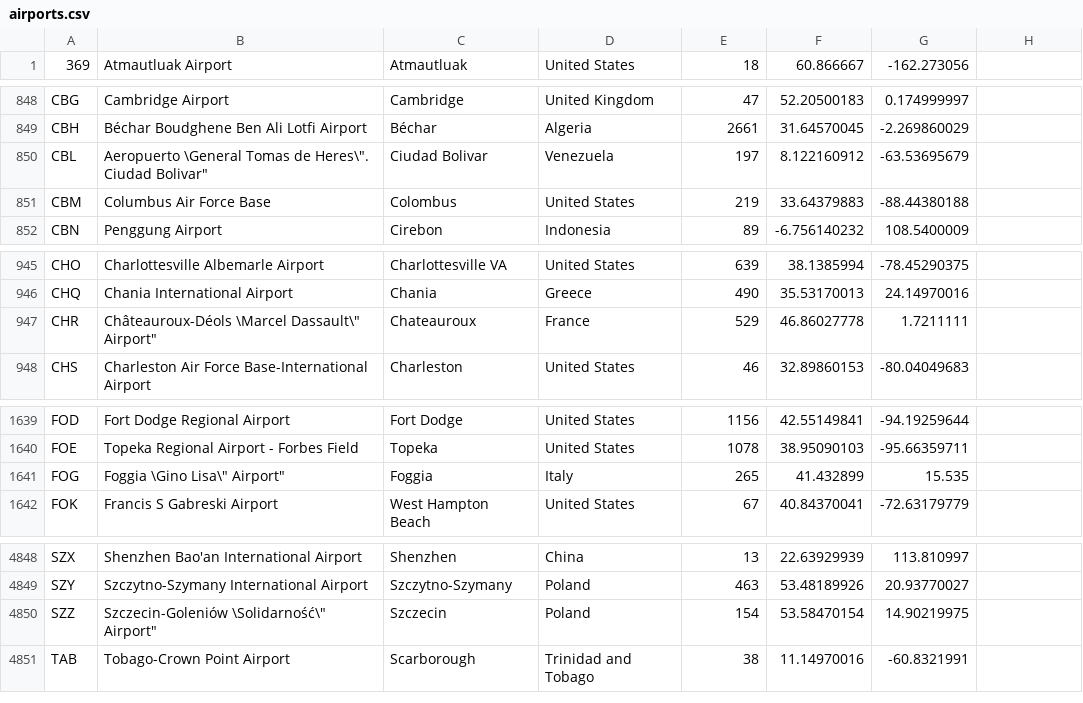
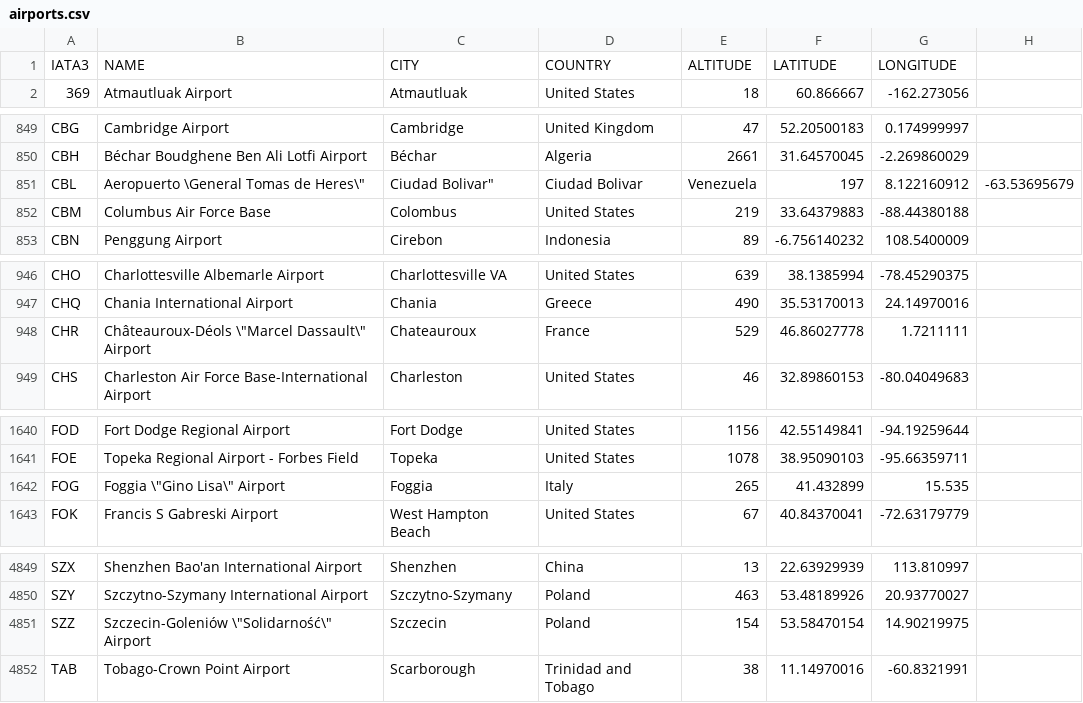
Before and after one commit to SAP-archive/cloud-sample-spaceflight, a CSV file: db/src/csv/airports.csv, drawn as a sheet; only a part is shown, gaps mark what is left out; the diff covers the shown part only.

Commit message:
Remove duplicates from airlines.csv and airports.csv. Correct aircraftcodes.csv

```diff
--- a/db/src/csv/airports.csv
+++ b/db/src/csv/airports.csv
@@ -1 +1,2 @@
+IATA3,NAME,CITY,COUNTRY,ALTITUDE,LATITUDE,LONGITUDE
 369,Atmautluak Airport,Atmautluak,United States,18,60.866667,-162.273056
@@ -849,3 +850,3 @@ CBG,Cambridge Airport,Cambridge,United Kingdom,47,52.20500183,0.174999997
 CBH,Béchar Boudghene Ben Ali Lotfi Airport,Béchar,Algeria,2661,31.64570045,-2.269860029
-CBL,"Aeropuerto \General Tomas de Heres\"". Ciudad Bolivar""",Ciudad Bolivar,Venezuela,197,8.122160912,-63.53695679
+CBL,"Aeropuerto \"General Tomas de Heres\", Ciudad Bolivar",Ciudad Bolivar,Venezuela,197,8.122160912,-63.53695679
 CBM,Columbus Air Force Base,Colombus,United States,219,33.64379883,-88.44380188
@@ -946,3 +947,3 @@ CHO,Charlottesville Albemarle Airport,Charlottesville VA,United States,639,38.13
 CHQ,Chania International Airport,Chania,Greece,490,35.53170013,24.14970016
-CHR,"Châteauroux-Déols \Marcel Dassault\"" Airport""",Chateauroux,France,529,46.86027778,1.7211111
+CHR,Châteauroux-Déols \"Marcel Dassault\" Airport,Chateauroux,France,529,46.86027778,1.7211111
 CHS,Charleston Air Force Base-International Airport,Charleston,United States,46,32.89860153,-80.04049683
@@ -1640,3 +1641,3 @@ FOD,Fort Dodge Regional Airport,Fort Dodge,United States,1156,42.55149841,-94.19
 FOE,Topeka Regional Airport - Forbes Field,Topeka,United States,1078,38.95090103,-95.66359711
-FOG,"Foggia \Gino Lisa\"" Airport""",Foggia,Italy,265,41.432899,15.535
+FOG,Foggia \"Gino Lisa\" Airport,Foggia,Italy,265,41.432899,15.535
 FOK,Francis S Gabreski Airport,West Hampton Beach,United States,67,40.84370041,-72.63179779
@@ -4849,3 +4850,3 @@ SZX,Shenzhen Bao'an International Airport,Shenzhen,China,13,22.63929939,113.8109
 SZY,Szczytno-Szymany International Airport,Szczytno-Szymany,Poland,463,53.48189926,20.93770027
-SZZ,"Szczecin-Goleniów \Solidarność\"" Airport""",Szczecin,Poland,154,53.58470154,14.90219975
+SZZ,Szczecin-Goleniów \"Solidarność\" Airport,Szczecin,Poland,154,53.58470154,14.90219975
 TAB,Tobago-Crown Point Airport,Scarborough,Trinidad and Tobago,38,11.14970016,-60.8321991
```
Also changed, not shown: 1 edited cell elsewhere in this file, db/src/csv/aircraftcodes.csv, db/src/csv/airlines.csv.
